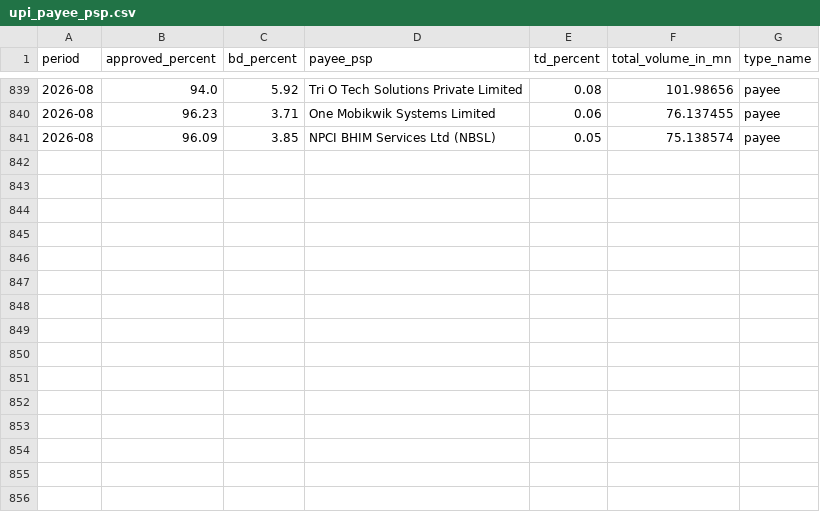
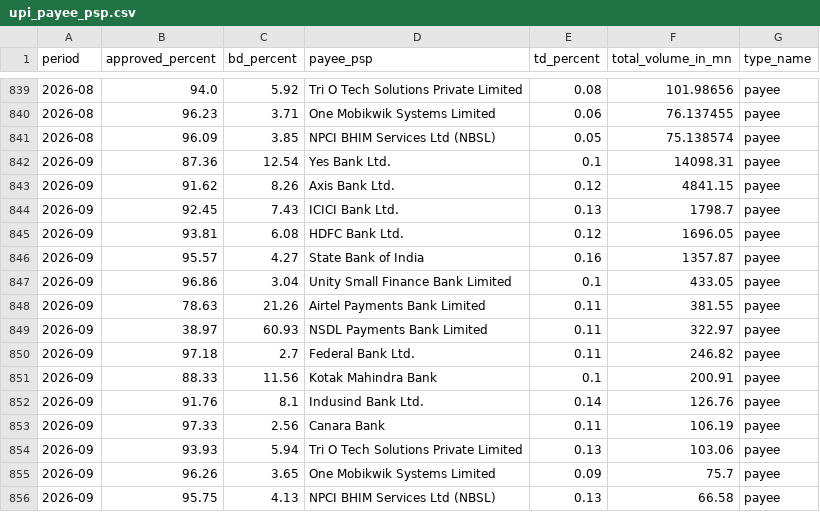
Before and after one commit to illusionist-creator/rbi-payments-data, a CSV file: data/processed/upi_payee_psp.csv, drawn as a sheet; only a part is shown, gaps mark what is left out; the diff names each change by its address in the sheet, - before the commit and + after, or states it on an @@ line.

```diff
--- a/data/processed/upi_payee_psp.csv
+++ b/data/processed/upi_payee_psp.csv
+row 842: 2026-09 | 87.36 | 12.54 | Yes Bank Ltd. | 0.1 | 14098.31 | payee
+row 843: 2026-09 | 91.62 | 8.26 | Axis Bank Ltd. | 0.12 | 4841.15 | payee
+row 844: 2026-09 | 92.45 | 7.43 | ICICI Bank Ltd. | 0.13 | 1798.7 | payee
+row 845: 2026-09 | 93.81 | 6.08 | HDFC Bank Ltd. | 0.12 | 1696.05 | payee
+row 846: 2026-09 | 95.57 | 4.27 | State Bank of India | 0.16 | 1357.87 | payee
+row 847: 2026-09 | 96.86 | 3.04 | Unity Small Finance Bank Limited | 0.1 | 433.05 | payee
+row 848: 2026-09 | 78.63 | 21.26 | Airtel Payments Bank Limited | 0.11 | 381.55 | payee
+row 849: 2026-09 | 38.97 | 60.93 | NSDL Payments Bank Limited | 0.11 | 322.97 | payee
+row 850: 2026-09 | 97.18 | 2.7 | Federal Bank Ltd. | 0.11 | 246.82 | payee
+row 851: 2026-09 | 88.33 | 11.56 | Kotak Mahindra Bank | 0.1 | 200.91 | payee
+row 852: 2026-09 | 91.76 | 8.1 | Indusind Bank Ltd. | 0.14 | 126.76 | payee
+row 853: 2026-09 | 97.33 | 2.56 | Canara Bank | 0.11 | 106.19 | payee
+row 854: 2026-09 | 93.93 | 5.94 | Tri O Tech Solutions Private Limited | 0.13 | 103.06 | payee
+row 855: 2026-09 | 96.26 | 3.65 | One Mobikwik Systems Limited | 0.09 | 75.7 | payee
+row 856: 2026-09 | 95.75 | 4.13 | NPCI BHIM Services Ltd (NBSL) | 0.13 | 66.58 | payee
```
Also changed, not shown: data/processed/upi_payer_psp.csv, data/processed/upi_remitter_banks.csv, 7 other files.
